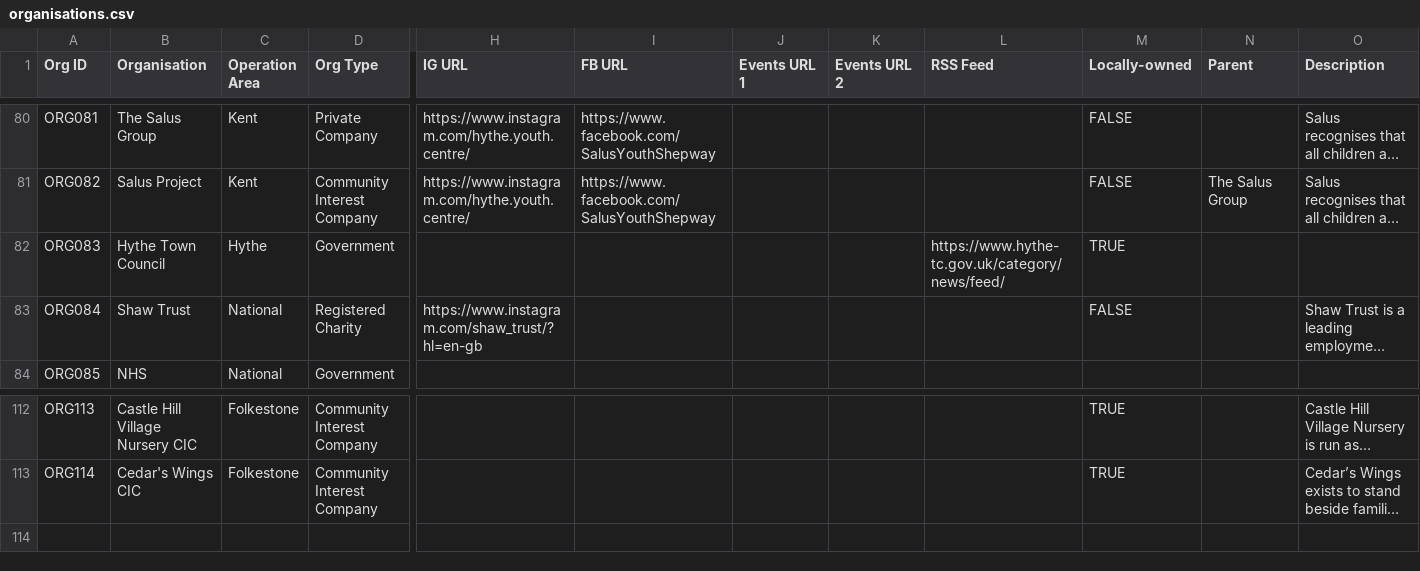
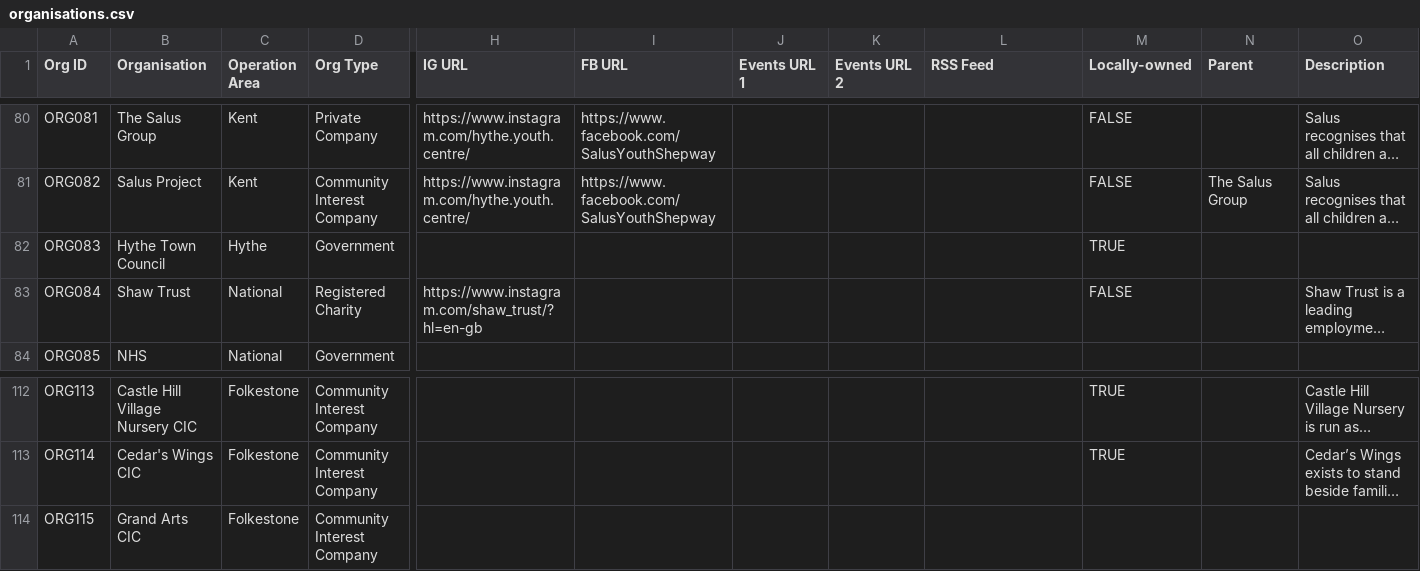
Before and after one commit to deelion/folkestone-hythe-community-directory, a CSV file: data/organisations.csv, drawn as a sheet; only a part is shown, gaps mark what is left out; long unchanged cells end in …; rows hold the shown columns only; the diff names each change by its address in the sheet, - before the commit and + after, or states it on an @@ line.

```diff
--- a/data/organisations.csv
+++ b/data/organisations.csv
-L82 (RSS Feed): https://www.hythe-tc.gov.uk/category/news/feed/
+L82 (RSS Feed): (empty)
+row 114: ORG115 | Grand Arts CIC | Folkestone | Community Interest Company
```
Also changed, not shown: data/services.csv, 7 other files.
